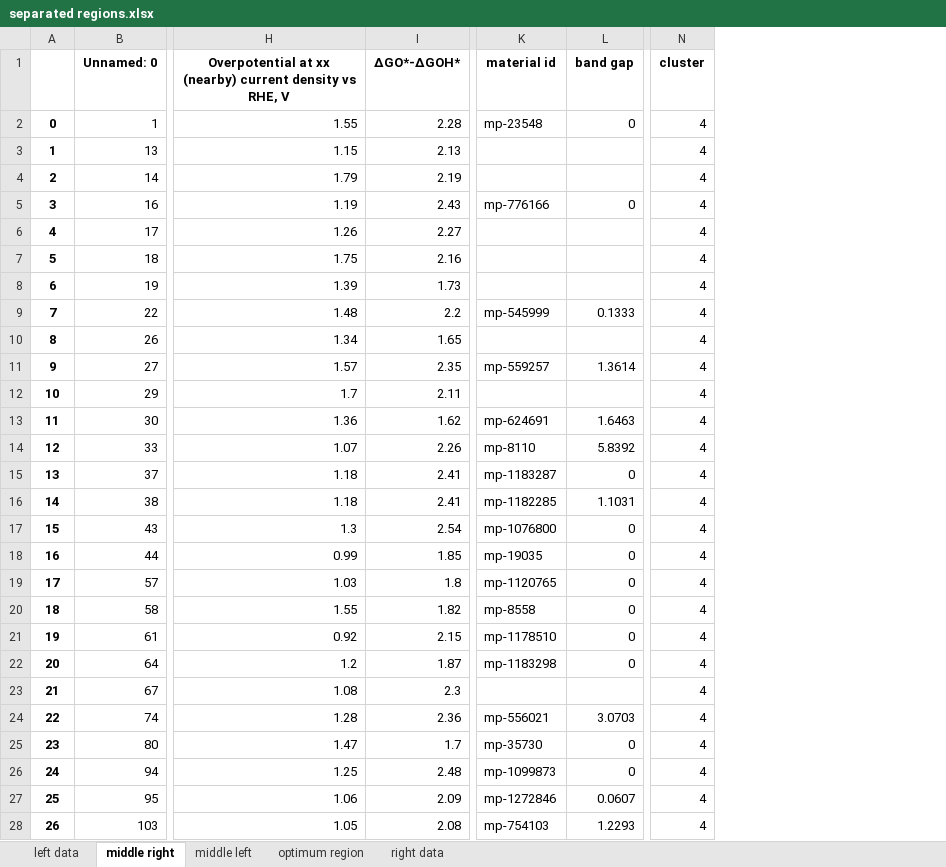
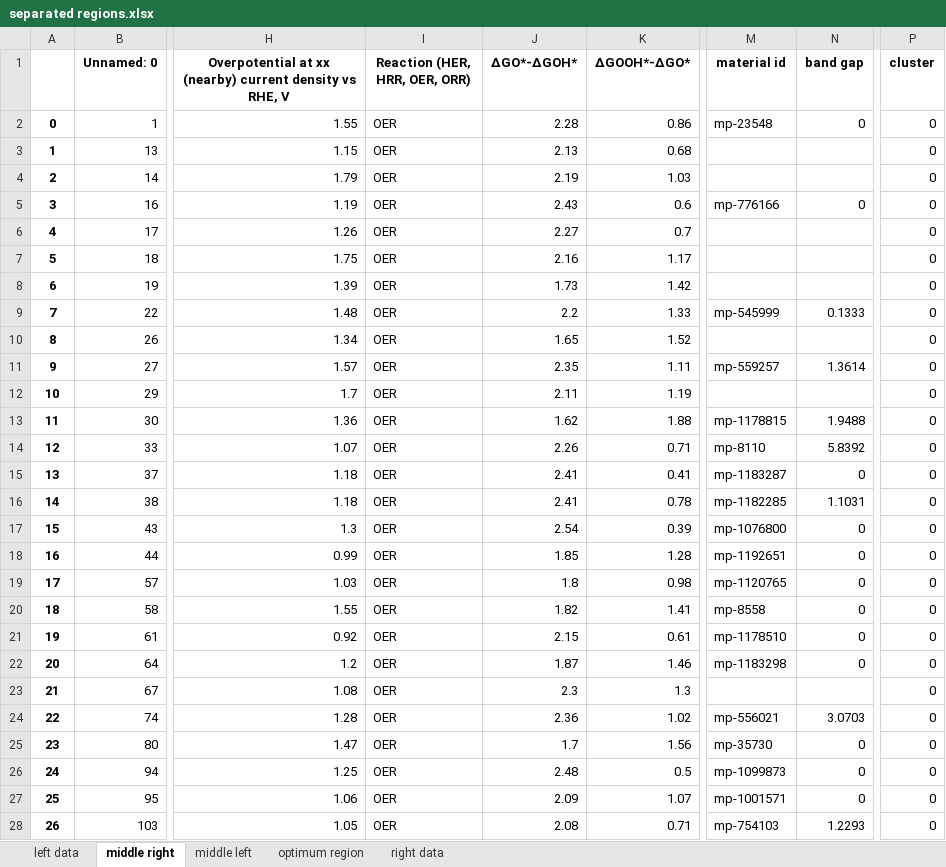
Before and after one commit to fahim-ah/Yr3-Project, an Excel workbook: separated regions.xlsx, sheet middle right, drawn as a sheet; only a part is shown, gaps mark what is left out; values as stored, in another font and other column widths than the file's, no borders; addresses are those after the commit; the diff covers the shown part only; the diff names each change by its address in the sheet, - before the commit and + after, or states it on an @@ line.

```diff
--- a/separated regions.xlsx (sheet middle right)
+++ b/separated regions.xlsx (sheet middle right)
+column I (Reaction (HER, HRR, OER, ORR)), rows 2-28: all OER
+column K (ΔGOOH*-ΔGO*), rows 2-28: 0.86 | 0.68 | 1.03 | 0.6 | 0.7 | 1.17 | 1.42 | 1.33 | 1.52 | 1.11 | 1.19 | 1.88 | 0.71 | 0.41 | 0.78 | 0.39 | 1.28 | 0.98 | 1.41 | 0.61 | 1.46 | 1.3 | 1.02 | 1.56 | 0.5 | 1.07 | 0.71
-P2:P28 (cluster): 4
+P2:P28 (cluster): 0
-M13 (material id): mp-624691
+M13 (material id): mp-1178815
-N13 (band gap): 1.6463
+N13 (band gap): 1.9488
-M18 (material id): mp-19035
+M18 (material id): mp-1192651
-M27 (material id): mp-1272846
+M27 (material id): mp-1001571
-N27 (band gap): 0.0607
+N27 (band gap): 0
```
Also changed, not shown: 224 edited cells elsewhere in this sheet, sheet right data, sheet optimum region, sheet left data, sheet middle left, 17 other files.
